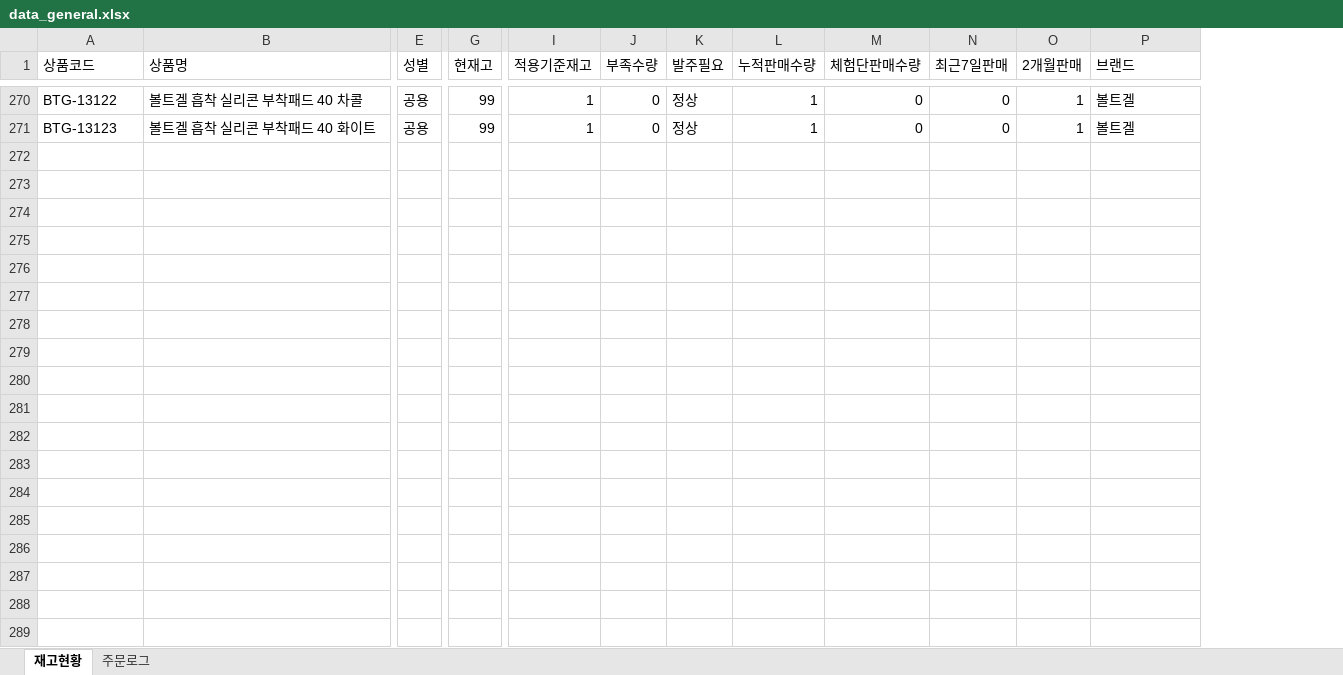
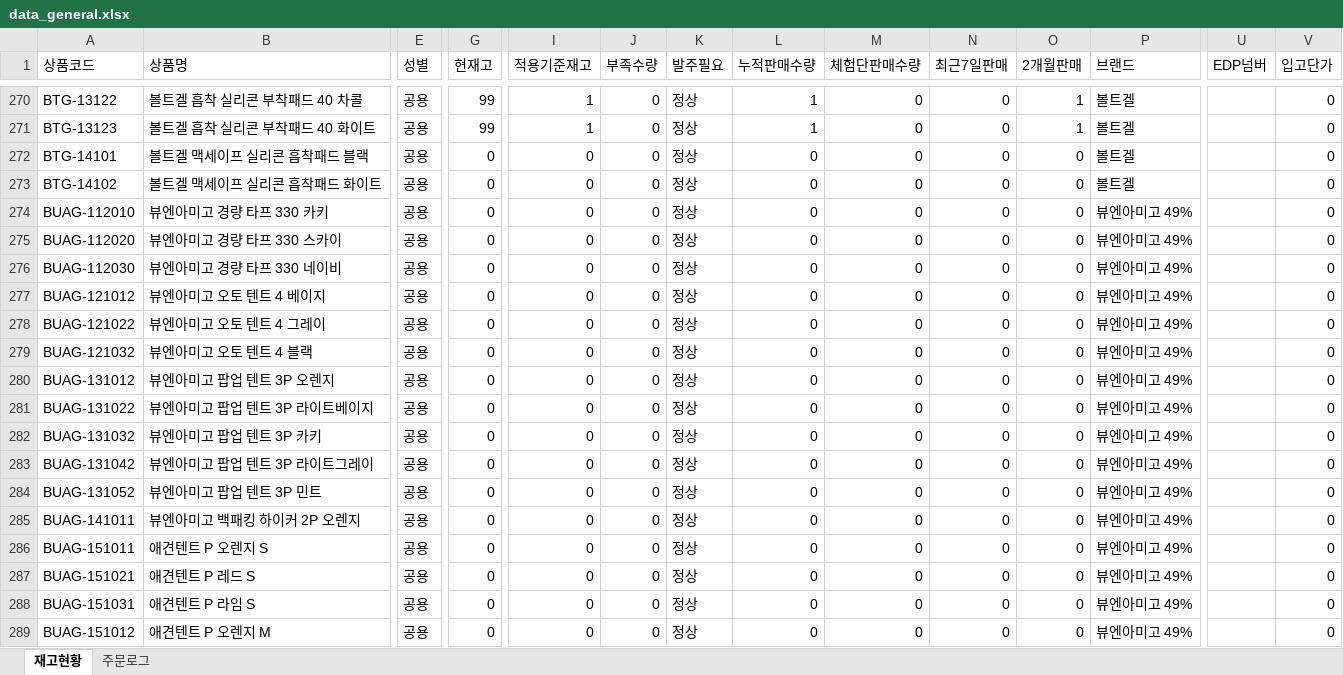
Before and after one commit to dkseotjd0112-max/Baoji-dashboard, an Excel workbook: data_general.xlsx, sheet 재고현황, drawn as a sheet; only a part is shown, gaps mark what is left out; values as stored, in another font and other column widths than the file's, no borders; rows hold the shown columns only; the diff covers the shown part only; the diff names each change by its address in the sheet, - before the commit and + after, or states it on an @@ line.

```diff
--- a/data_general.xlsx (sheet 재고현황)
+++ b/data_general.xlsx (sheet 재고현황)
+column U (EDP넘버), empty
+column V (입고단가), rows 270-271: 0 | 0
+row 272: BTG-14101 | 볼트겔 맥세이프 실리콘 흡착패드 블랙 | 공용 | 0 | 0 | 0 | 정상 | 0 | 0 | 0 | 0 | 볼트겔 |  | 0
+row 273: BTG-14102 | 볼트겔 맥세이프 실리콘 흡착패드 화이트 | 공용 | 0 | 0 | 0 | 정상 | 0 | 0 | 0 | 0 | 볼트겔 |  | 0
+row 274: BUAG-112010 | 뷰엔아미고 경량 타프 330 카키 | 공용 | 0 | 0 | 0 | 정상 | 0 | 0 | 0 | 0 | 뷰엔아미고 49% |  | 0
+row 275: BUAG-112020 | 뷰엔아미고 경량 타프 330 스카이 | 공용 | 0 | 0 | 0 | 정상 | 0 | 0 | 0 | 0 | 뷰엔아미고 49% |  | 0
+row 276: BUAG-112030 | 뷰엔아미고 경량 타프 330 네이비 | 공용 | 0 | 0 | 0 | 정상 | 0 | 0 | 0 | 0 | 뷰엔아미고 49% |  | 0
+row 277: BUAG-121012 | 뷰엔아미고 오토 텐트 4 베이지 | 공용 | 0 | 0 | 0 | 정상 | 0 | 0 | 0 | 0 | 뷰엔아미고 49% |  | 0
+row 278: BUAG-121022 | 뷰엔아미고 오토 텐트 4 그레이 | 공용 | 0 | 0 | 0 | 정상 | 0 | 0 | 0 | 0 | 뷰엔아미고 49% |  | 0
+row 279: BUAG-121032 | 뷰엔아미고 오토 텐트 4 블랙 | 공용 | 0 | 0 | 0 | 정상 | 0 | 0 | 0 | 0 | 뷰엔아미고 49% |  | 0
+row 280: BUAG-131012 | 뷰엔아미고 팝업 텐트 3P 오렌지 | 공용 | 0 | 0 | 0 | 정상 | 0 | 0 | 0 | 0 | 뷰엔아미고 49% |  | 0
+row 281: BUAG-131022 | 뷰엔아미고 팝업 텐트 3P 라이트베이지 | 공용 | 0 | 0 | 0 | 정상 | 0 | 0 | 0 | 0 | 뷰엔아미고 49% |  | 0
+row 282: BUAG-131032 | 뷰엔아미고 팝업 텐트 3P 카키 | 공용 | 0 | 0 | 0 | 정상 | 0 | 0 | 0 | 0 | 뷰엔아미고 49% |  | 0
+row 283: BUAG-131042 | 뷰엔아미고 팝업 텐트 3P 라이트그레이 | 공용 | 0 | 0 | 0 | 정상 | 0 | 0 | 0 | 0 | 뷰엔아미고 49% |  | 0
+row 284: BUAG-131052 | 뷰엔아미고 팝업 텐트 3P 민트 | 공용 | 0 | 0 | 0 | 정상 | 0 | 0 | 0 | 0 | 뷰엔아미고 49% |  | 0
+row 285: BUAG-141011 | 뷰엔아미고 백패킹 하이커 2P 오렌지 | 공용 | 0 | 0 | 0 | 정상 | 0 | 0 | 0 | 0 | 뷰엔아미고 49% |  | 0
+row 286: BUAG-151011 | 애견텐트 P 오렌지 S | 공용 | 0 | 0 | 0 | 정상 | 0 | 0 | 0 | 0 | 뷰엔아미고 49% |  | 0
+row 287: BUAG-151021 | 애견텐트 P 레드 S | 공용 | 0 | 0 | 0 | 정상 | 0 | 0 | 0 | 0 | 뷰엔아미고 49% |  | 0
+row 288: BUAG-151031 | 애견텐트 P 라임 S | 공용 | 0 | 0 | 0 | 정상 | 0 | 0 | 0 | 0 | 뷰엔아미고 49% |  | 0
+row 289: BUAG-151012 | 애견텐트 P 오렌지 M | 공용 | 0 | 0 | 0 | 정상 | 0 | 0 | 0 | 0 | 뷰엔아미고 49% |  | 0
```
Also changed, not shown: 55 added rows and 199 edited cells elsewhere in this sheet, sheet 주문로그, data_admin.xlsx, 1 other file.
